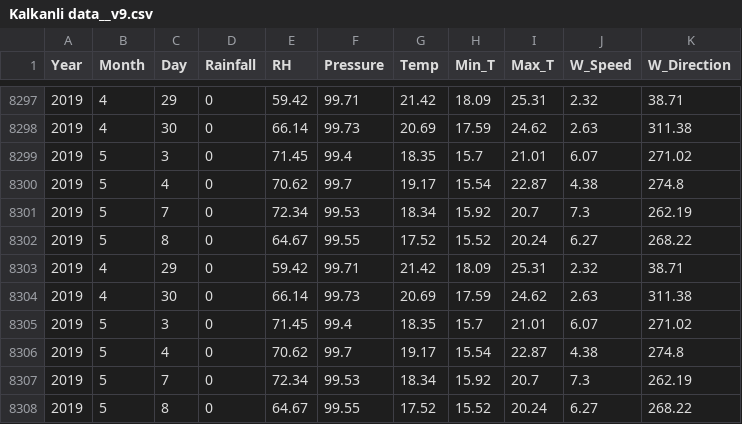
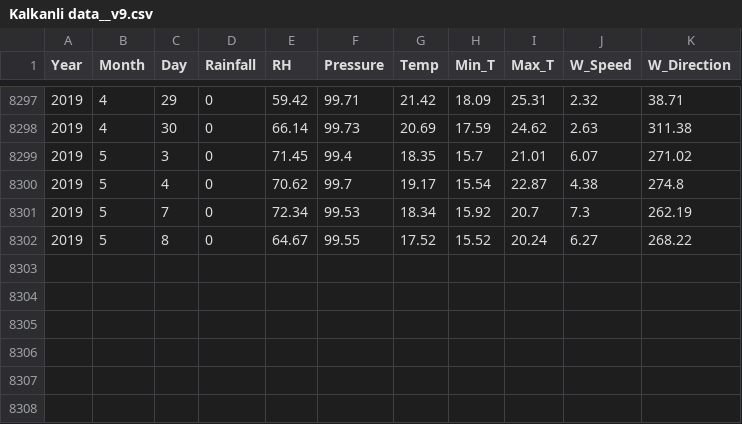
Before and after one commit to NurayVakitbilir/Project, a CSV file: Kalkanli data__v9.csv, drawn as a sheet; only a part is shown, gaps mark what is left out.

Commit message:
Add files via upload

```diff
--- a/Kalkanli data__v9.csv
+++ b/Kalkanli data__v9.csv
@@ -8302,7 +8302 @@ Year,Month,Day,Rainfall,RH,Pressure,Temp,Min_T,Max_T,W_Speed,W_Direction
 2019,5,8,0,64.67,99.55,17.52,15.52,20.24,6.27,268.22
-2019,4,29,0,59.42,99.71,21.42,18.09,25.31,2.32,38.71
-2019,4,30,0,66.14,99.73,20.69,17.59,24.62,2.63,311.38
-2019,5,3,0,71.45,99.4,18.35,15.7,21.01,6.07,271.02
-2019,5,4,0,70.62,99.7,19.17,15.54,22.87,4.38,274.8
-2019,5,7,0,72.34,99.53,18.34,15.92,20.7,7.3,262.19
-2019,5,8,0,64.67,99.55,17.52,15.52,20.24,6.27,268.22
```
